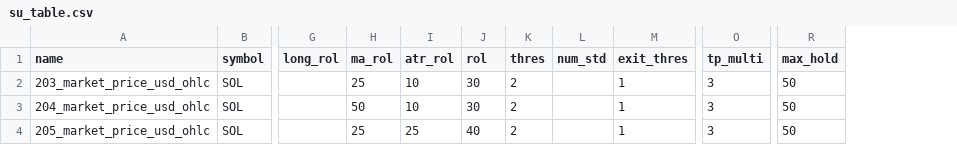
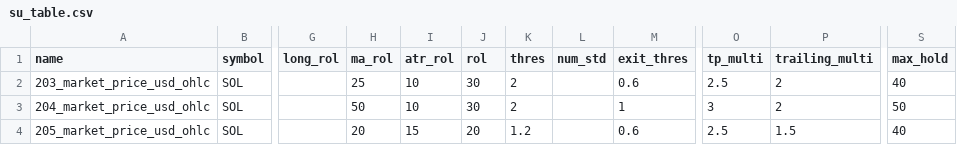
Before and after one commit to lawrencelisc/algo_10m_v2, a CSV file: config/su_table.csv, drawn as a sheet; only a part is shown, gaps mark what is left out; addresses are those after the commit; the diff names each change by its address in the sheet, - before the commit and + after, or states it on an @@ line.

Commit message:
3.4 ver modify su_table.csv and strategy logic

```diff
--- a/config/su_table.csv
+++ b/config/su_table.csv
+column P (trailing_multi), rows 2-4: 2 | 2 | 1.5
-M2 (exit_thres): 1
+M2 (exit_thres): 0.6
-O2 (tp_multi): 3
+O2 (tp_multi): 2.5
-S2 (max_hold): 50
+S2 (max_hold): 40
-H4 (ma_rol): 25
+H4 (ma_rol): 20
-I4 (atr_rol): 25
+I4 (atr_rol): 15
-J4 (rol): 40
+J4 (rol): 20
-K4 (thres): 2
+K4 (thres): 1.2
-M4 (exit_thres): 1
+M4 (exit_thres): 0.6
-O4 (tp_multi): 3
+O4 (tp_multi): 2.5
-S4 (max_hold): 50
+S4 (max_hold): 40
```
Also changed, not shown: 1 other file.
